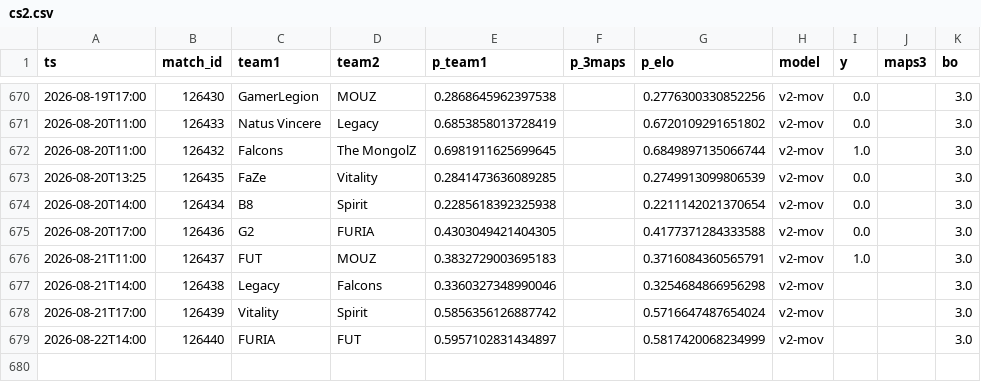
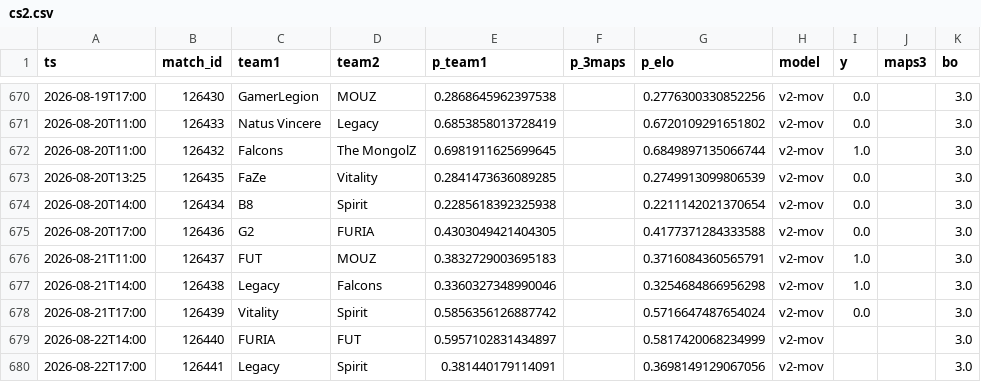
Before and after one commit to azcal/forecasting-lab, a CSV file: data/cs2.csv, drawn as a sheet; only a part is shown, gaps mark what is left out.

```diff
--- a/data/cs2.csv
+++ b/data/cs2.csv
@@ -676,4 +676,5 @@ ts,match_id,team1,team2,p_team1,p_3maps,p_elo,model,y,maps3,bo
 2026-08-21T11:00,126437,FUT,MOUZ,0.3832729003695183,,0.3716084360565791,v2-mov,1.0,,3.0
-2026-08-21T14:00,126438,Legacy,Falcons,0.3360327348990046,,0.3254684866956298,v2-mov,,,3.0
-2026-08-21T17:00,126439,Vitality,Spirit,0.5856356126887742,,0.5716647487654024,v2-mov,,,3.0
+2026-08-21T14:00,126438,Legacy,Falcons,0.3360327348990046,,0.3254684866956298,v2-mov,1.0,,3.0
+2026-08-21T17:00,126439,Vitality,Spirit,0.5856356126887742,,0.5716647487654024,v2-mov,0.0,,3.0
 2026-08-22T14:00,126440,FURIA,FUT,0.5957102831434897,,0.5817420068234999,v2-mov,,,3.0
+2026-08-22T17:00,126441,Legacy,Spirit,0.381440179114091,,0.3698149129067056,v2-mov,,,3.0
```
Also changed, not shown: data/mma.csv, data/soccer.csv, 1 other file.
